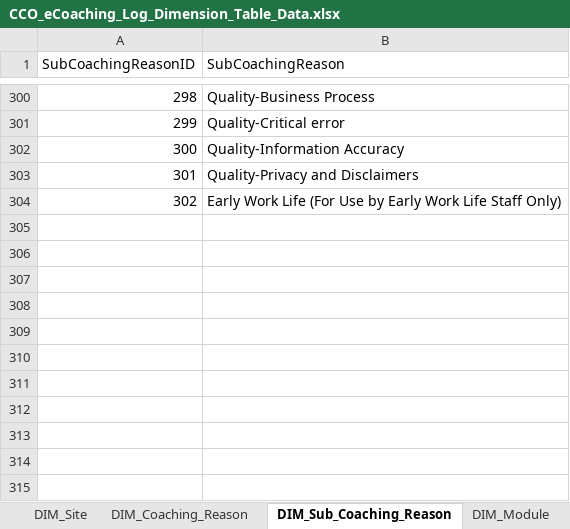
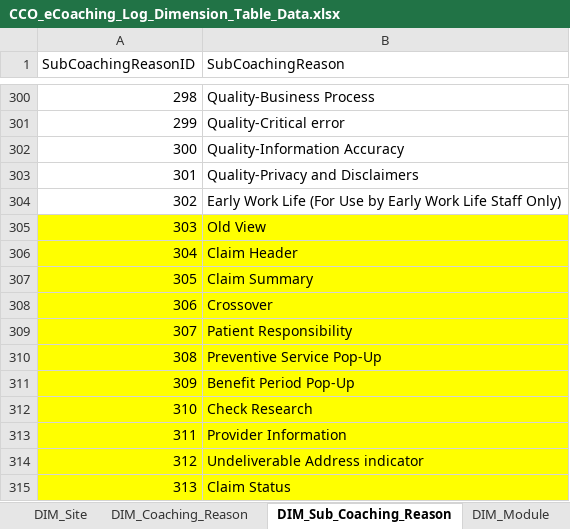
Before and after one commit to maximus-cco/eCoaching_V2_Bak, an Excel workbook: Design/DD/DB/CCO_eCoaching_Log_Dimension_Table_Data.xlsx, sheet DIM_Sub_Coaching_Reason, drawn as a sheet; only a part is shown, gaps mark what is left out; values as stored, in another font and other column widths than the file's, no borders; the diff names each change by its address in the sheet, - before the commit and + after, or states it on an @@ line.

Commit message:
TFS 26411 - New coaching reason for Claims View (Medicare Only)
git-tfs-id: [https://tfs.omnicloud.local/tfs/cco%20program/]$/eCoaching_V2;C52678

```diff
--- a/Design/DD/DB/CCO_eCoaching_Log_Dimension_Table_Data.xlsx (sheet DIM_Sub_Coaching_Reason)
+++ b/Design/DD/DB/CCO_eCoaching_Log_Dimension_Table_Data.xlsx (sheet DIM_Sub_Coaching_Reason)
+row 305: 303 | Old View
+row 306: 304 | Claim Header
+row 307: 305 | Claim Summary
+row 308: 306 | Crossover
+row 309: 307 | Patient Responsibility
+row 310: 308 | Preventive Service Pop-Up
+row 311: 309 | Benefit Period Pop-Up
+row 312: 310 | Check Research
+row 313: 311 | Provider Information
+row 314: 312 | Undeliverable Address indicator
+row 315: 313 | Claim Status
```
Also changed, not shown: sheet Coaching_Reason_Selection, sheet Revision_History, sheet DIM_Site, sheet Survey_Sites, sheet DIM_Coaching_Reason.
